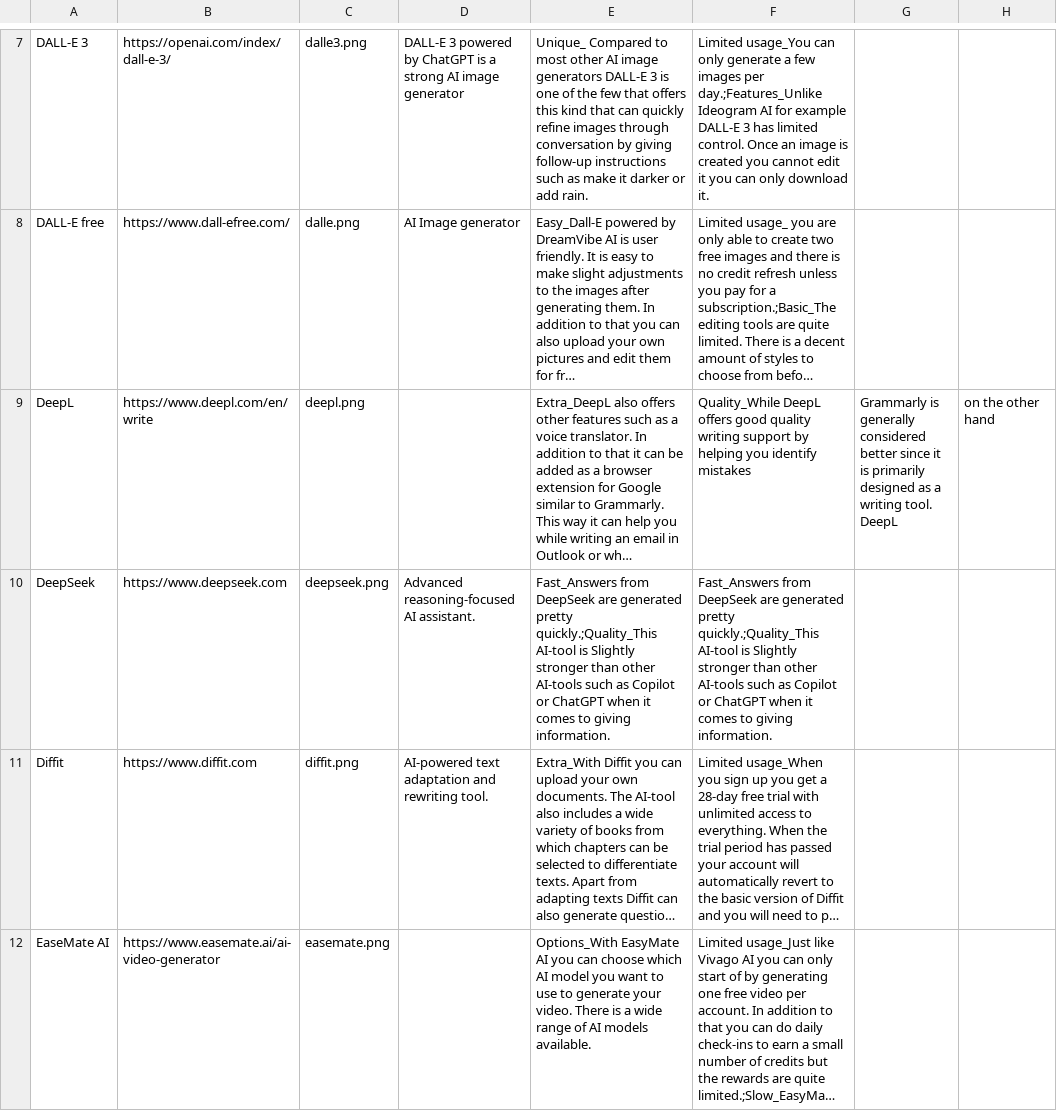
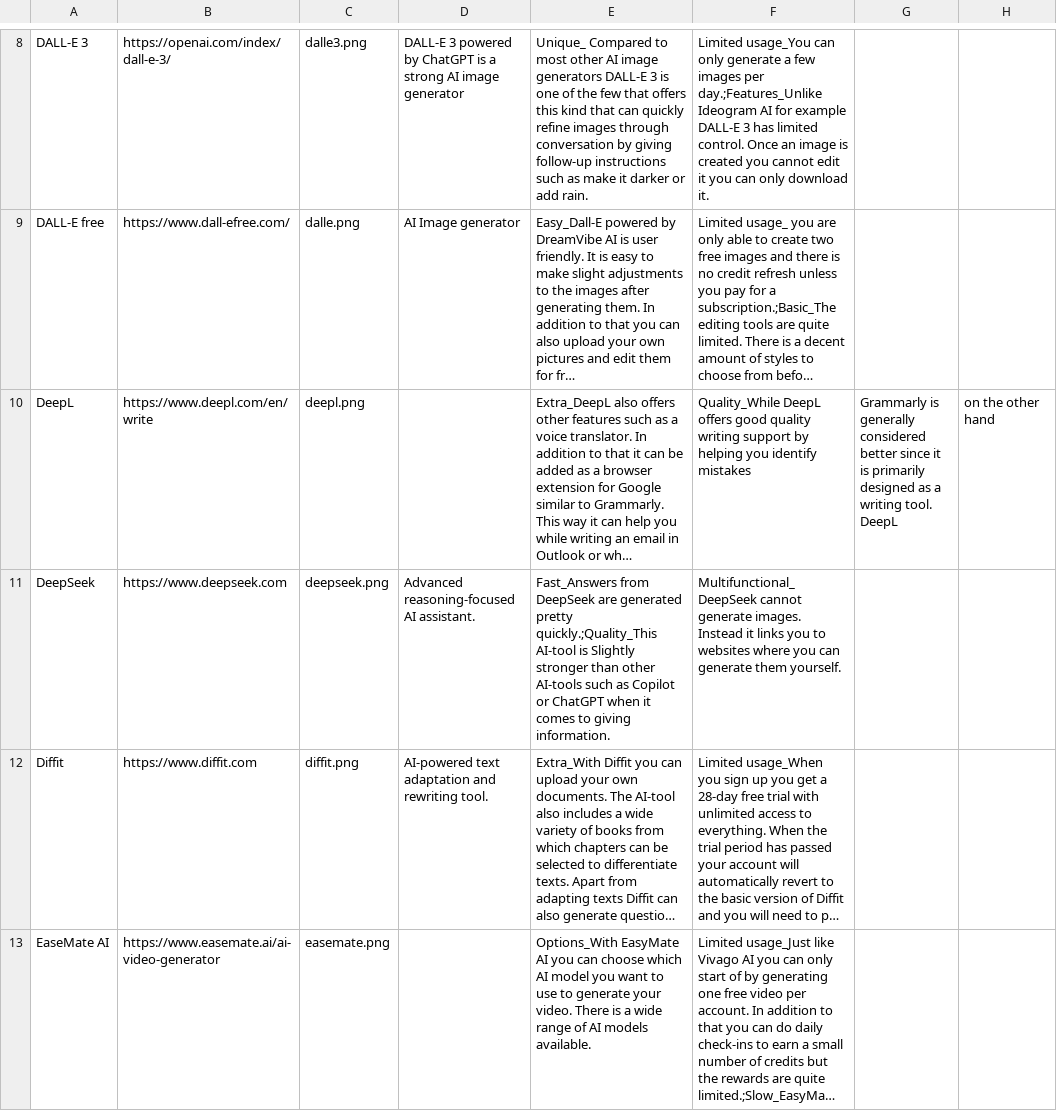
Before and after one commit to thomasmorer0982323-cmyk/AI-Tools, a CSV file: data/AiData.csv, drawn as a sheet; only a part is shown, gaps mark what is left out; long unchanged cells end in …; addresses are those after the commit; the diff covers the shown part only; the diff names each change by its address in the sheet, - before the commit and + after, or states it on an @@ line.

Commit message:
10.5 addad data

```diff
--- a/data/AiData.csv
+++ b/data/AiData.csv
-F11: Fast_Answers from DeepSeek are generated pretty quickly.;Quality_This AI-tool is Slightly stronger than other AI-tools such as Copilot or ChatGPT when it comes to giving information.
+F11: Multifunctional_DeepSeek cannot generate images. Instead it links you to websites where you can generate them yourself.
```
Also changed, not shown: 3 added rows, 1 moved row and 3 edited cells elsewhere in this file, data/EngineSubcategories.csv, 4 other files.
